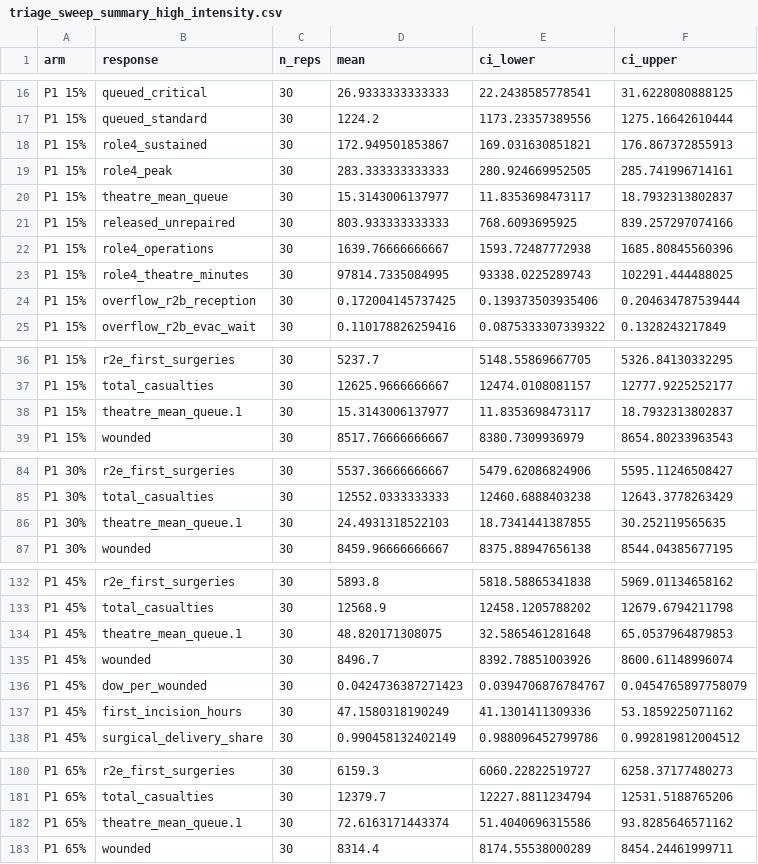
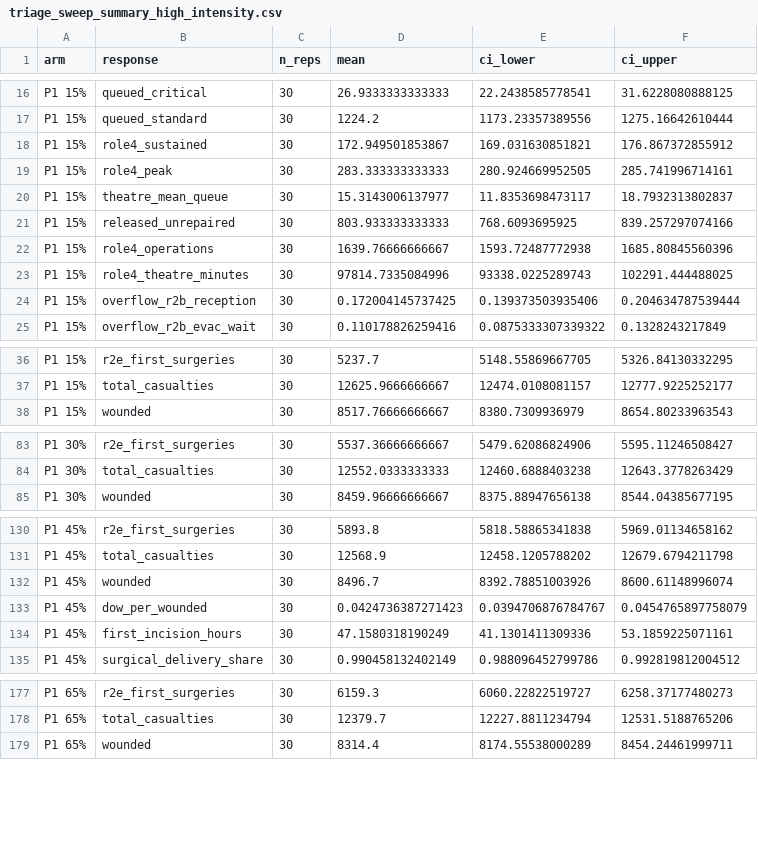
Before and after one commit to natosys/Battlefield-Casualty-Handling, a CSV file: data/triage_split/triage_sweep_summary_high_intensity.csv, drawn as a sheet; only a part is shown, gaps mark what is left out; the diff covers the shown part only.

```diff
--- a/data/triage_split/triage_sweep_summary_high_intensity.csv
+++ b/data/triage_split/triage_sweep_summary_high_intensity.csv
@@ -17,3 +17,3 @@
 "P1 15%","queued_standard",30,1224.2,1173.23357389556,1275.16642610444
-"P1 15%","role4_sustained",30,172.949501853867,169.031630851821,176.867372855913
+"P1 15%","role4_sustained",30,172.949501853867,169.031630851821,176.867372855912
 "P1 15%","role4_peak",30,283.333333333333,280.924669952505,285.741996714161
@@ -22,3 +22,3 @@
 "P1 15%","role4_operations",30,1639.76666666667,1593.72487772938,1685.80845560396
-"P1 15%","role4_theatre_minutes",30,97814.7335084995,93338.0225289743,102291.444488025
+"P1 15%","role4_theatre_minutes",30,97814.7335084996,93338.0225289743,102291.444488025
 "P1 15%","overflow_r2b_reception",30,0.172004145737425,0.139373503935406,0.204634787539444
@@ -37,3 +37,2 @@
 "P1 15%","total_casualties",30,12625.9666666667,12474.0108081157,12777.9225252177
-"P1 15%","theatre_mean_queue.1",30,15.3143006137977,11.8353698473117,18.7932313802837
 "P1 15%","wounded",30,8517.76666666667,8380.7309936979,8654.80233963543
@@ -85,3 +84,2 @@
 "P1 30%","total_casualties",30,12552.0333333333,12460.6888403238,12643.3778263429
-"P1 30%","theatre_mean_queue.1",30,24.4931318522103,18.7341441387855,30.252119565635
 "P1 30%","wounded",30,8459.96666666667,8375.88947656138,8544.04385677195
@@ -133,6 +131,5 @@
 "P1 45%","total_casualties",30,12568.9,12458.1205788202,12679.6794211798
-"P1 45%","theatre_mean_queue.1",30,48.820171308075,32.5865461281648,65.0537964879853
 "P1 45%","wounded",30,8496.7,8392.78851003926,8600.61148996074
 "P1 45%","dow_per_wounded",30,0.0424736387271423,0.0394706876784767,0.0454765897758079
-"P1 45%","first_incision_hours",30,47.1580318190249,41.1301411309336,53.1859225071162
+"P1 45%","first_incision_hours",30,47.1580318190249,41.1301411309336,53.1859225071161
 "P1 45%","surgical_delivery_share",30,0.990458132402149,0.988096452799786,0.992819812004512
@@ -181,3 +178,2 @@
 "P1 65%","total_casualties",30,12379.7,12227.8811234794,12531.5188765206
-"P1 65%","theatre_mean_queue.1",30,72.6163171443374,51.4040696315586,93.8285646571162
 "P1 65%","wounded",30,8314.4,8174.55538000289,8454.24461999711
```
Also changed, not shown: 11 edited cells elsewhere in this file, data/triage_split/triage_sweep_paired_high_intensity.csv, data/triage_split/triage_sweep_replications.csv, 5 other files.
